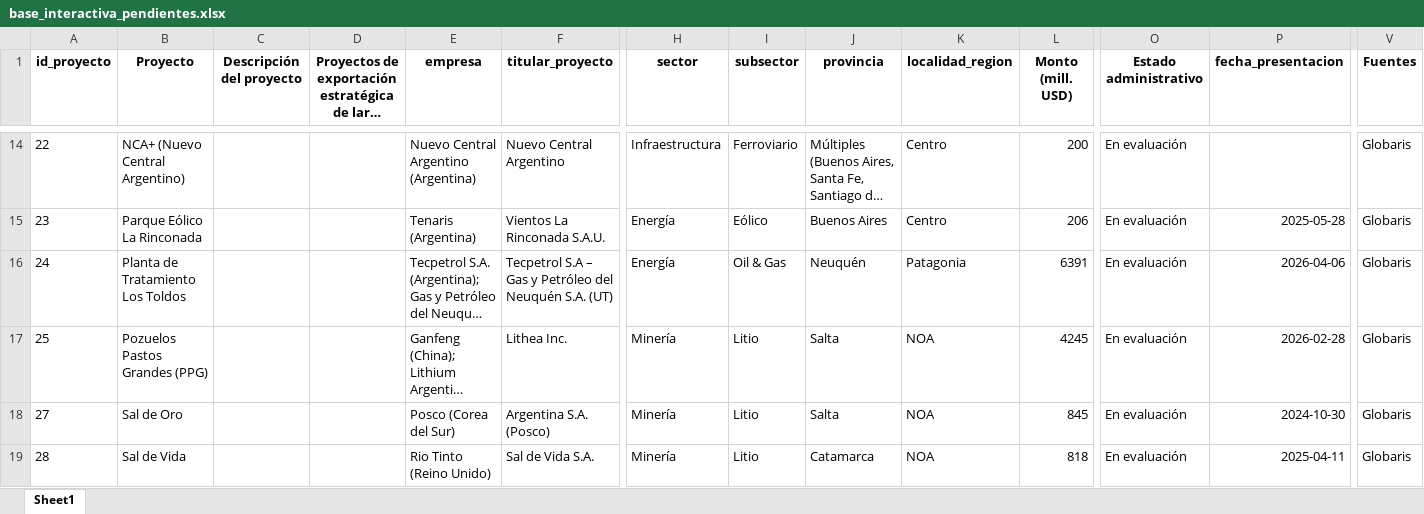
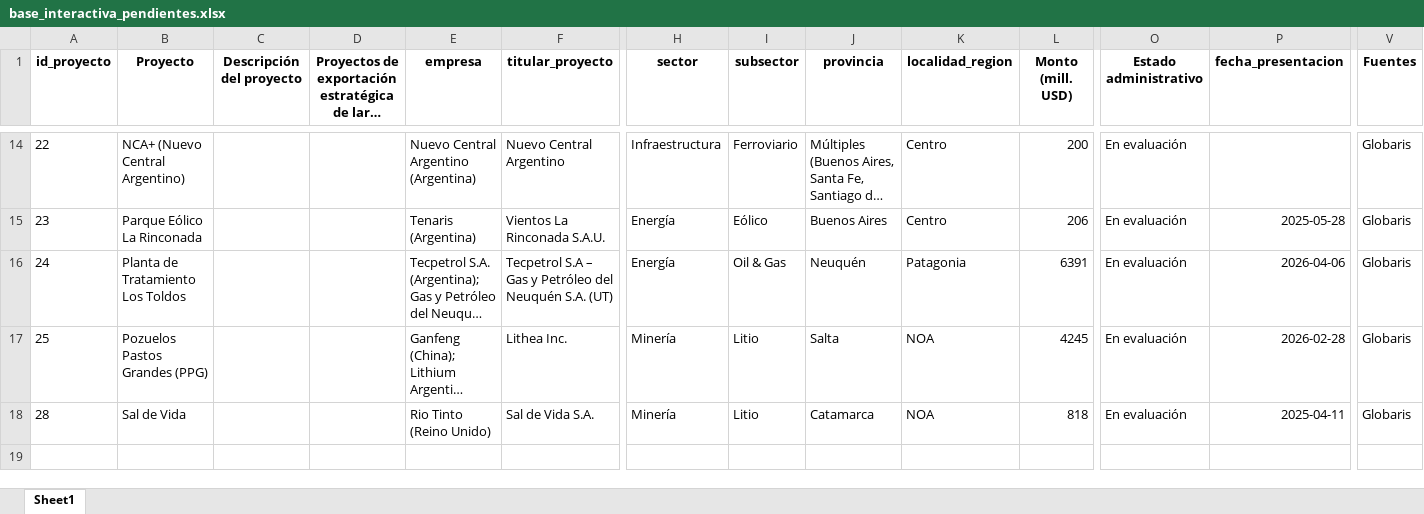
Before and after one commit to lucassebaord29/RIGI, an Excel workbook: downloads/base_interactiva_pendientes.xlsx, sheet Sheet1, drawn as a sheet; only a part is shown, gaps mark what is left out; long unchanged cells end in …; values as stored, in another font and other column widths than the file's, no borders; rows hold the shown columns only; the diff names each change by its address in the sheet, - before the commit and + after, or states it on an @@ line.

```diff
--- a/downloads/base_interactiva_pendientes.xlsx (sheet Sheet1)
+++ b/downloads/base_interactiva_pendientes.xlsx (sheet Sheet1)
-row 18: 27 | Sal de Oro |  |  | Posco (Corea del Sur) | Argentina S.A. (Posco) | Minería | Litio | Salta | NOA | 845 | En evaluación | 2024-10-30 | Globaris
```
Also changed, not shown: data/RIGI_tracker_data_final_con_proyectos_integrados.xlsx, downloads/base_completa.xlsx, 4 other files.
